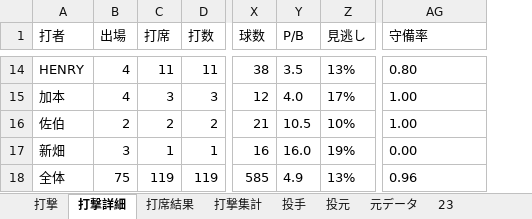
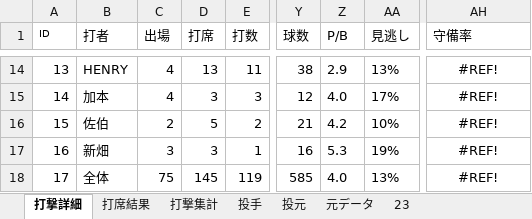
Before and after one commit to beta-zelkova/25, an Excel workbook: 成績表.xlsx, sheet 打撃詳細, drawn as a sheet; only a part is shown, gaps mark what is left out; values as stored, in another font and other column widths than the file's, no borders; addresses are those after the commit; the diff covers the shown part only; the diff names each change by its address in the sheet, - before the commit and + after, or states it on an @@ line.

```diff
--- a/成績表.xlsx (sheet 打撃詳細)
+++ b/成績表.xlsx (sheet 打撃詳細)
-sheet tab: 打撃
+column A (ID), rows 14-18: 13 | 14 | 15 | 16 | 17
-D14 (打席): 11
+D14 (打席): 13
-Z14 (P/B): 3.5
+Z14 (P/B): 2.9
-AH14:AH18 alignment: left
+AH14:AH18 alignment: center
-AH14 (守備率): 0.80
+AH14 (守備率): #REF!
-AH15:AH16 (守備率): 1.00
+AH15:AH16 (守備率): #REF!
-D16 (打席): 2
+D16 (打席): 5
-Z16 (P/B): 10.5
+Z16 (P/B): 4.2
-D17 (打席): 1
+D17 (打席): 3
-Z17 (P/B): 16.0
+Z17 (P/B): 5.3
-AH17 (守備率): 0.00
+AH17 (守備率): #REF!
-D18 (打席): 119
+D18 (打席): 145
-Z18 (P/B): 4.9
+Z18 (P/B): 4.0
-AH18 (守備率): 0.96
+AH18 (守備率): #REF!
```
Also changed, not shown: 32 edited cells and cell formats elsewhere in this sheet, sheet 打撃集計, sheet 23, formulas that keep their value, 7 other files.
